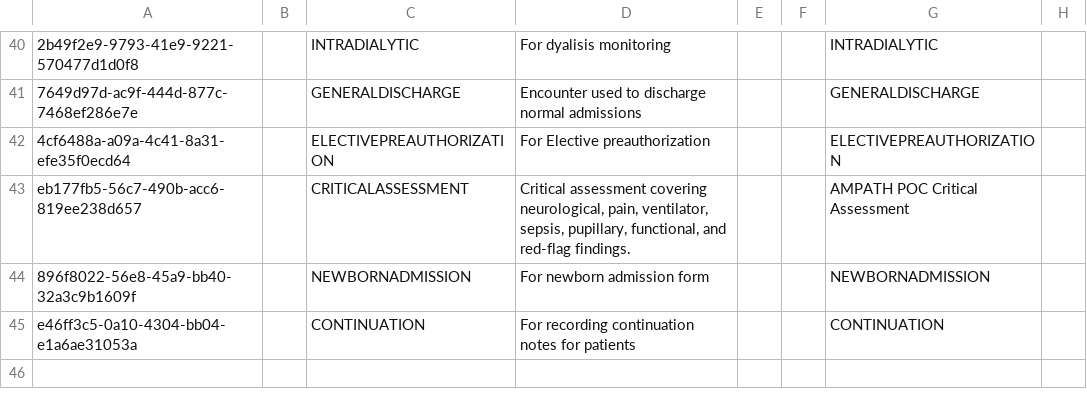
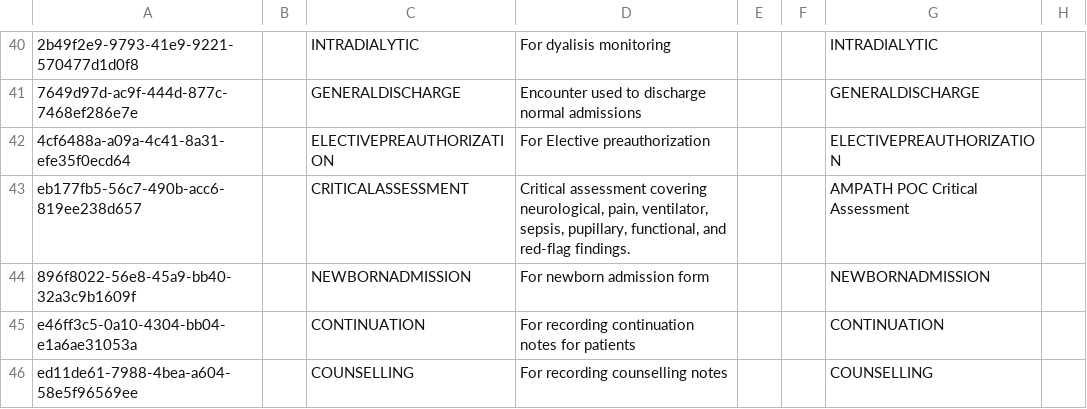
Before and after one commit to AMPATH/openmrs-content-amrs, a CSV file: configuration/backend_configuration/encountertypes/encountertypes.csv, drawn as a sheet; only a part is shown, gaps mark what is left out; the diff names each change by its address in the sheet, - before the commit and + after, or states it on an @@ line.

```diff
--- a/configuration/backend_configuration/encountertypes/encountertypes.csv
+++ b/configuration/backend_configuration/encountertypes/encountertypes.csv
+row 46: ed11de61-7988-4bea-a604-58e5f96569ee |  | COUNSELLING | For recording counselling notes |  |  | COUNSELLING
```
Also changed, not shown: configuration/backend_configuration/concepts/inpatientconcepts.csv, 7 other files.
